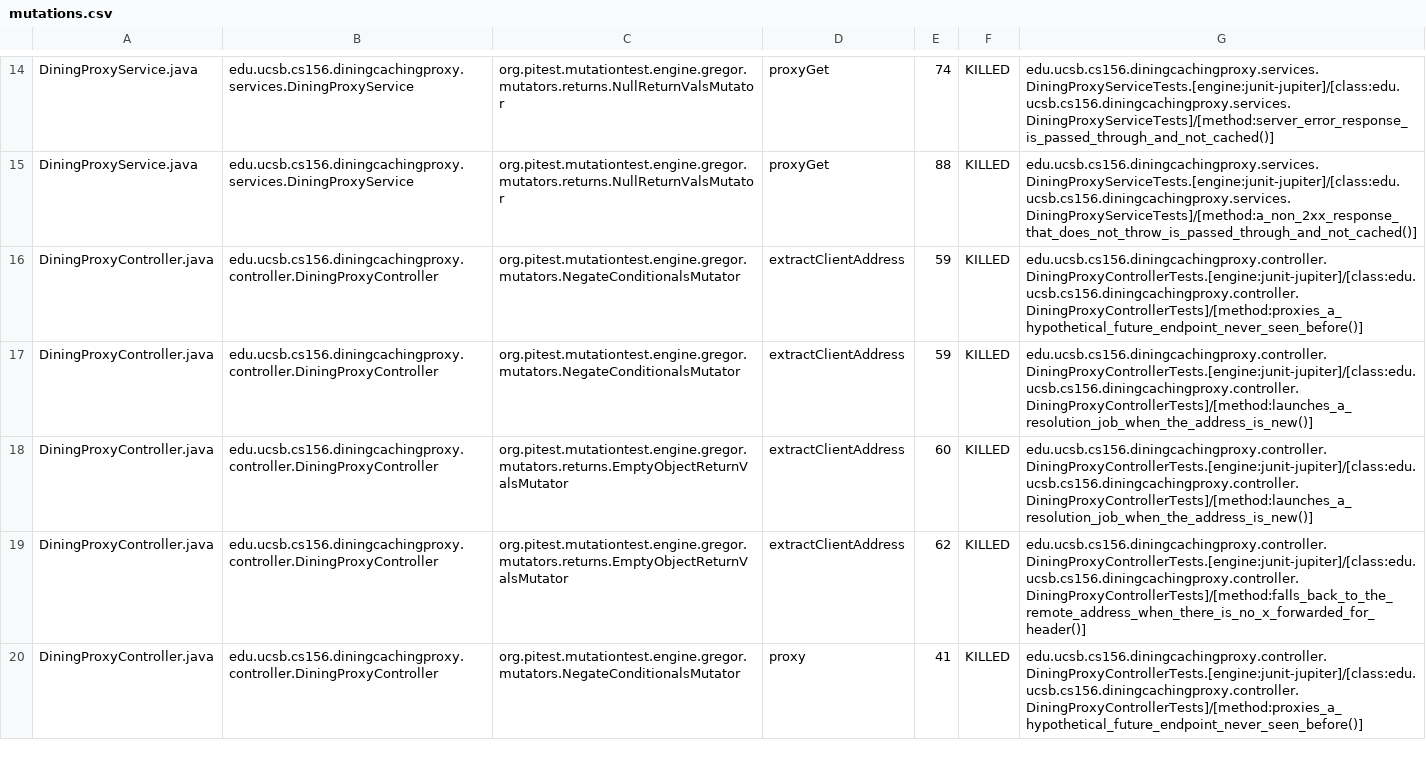
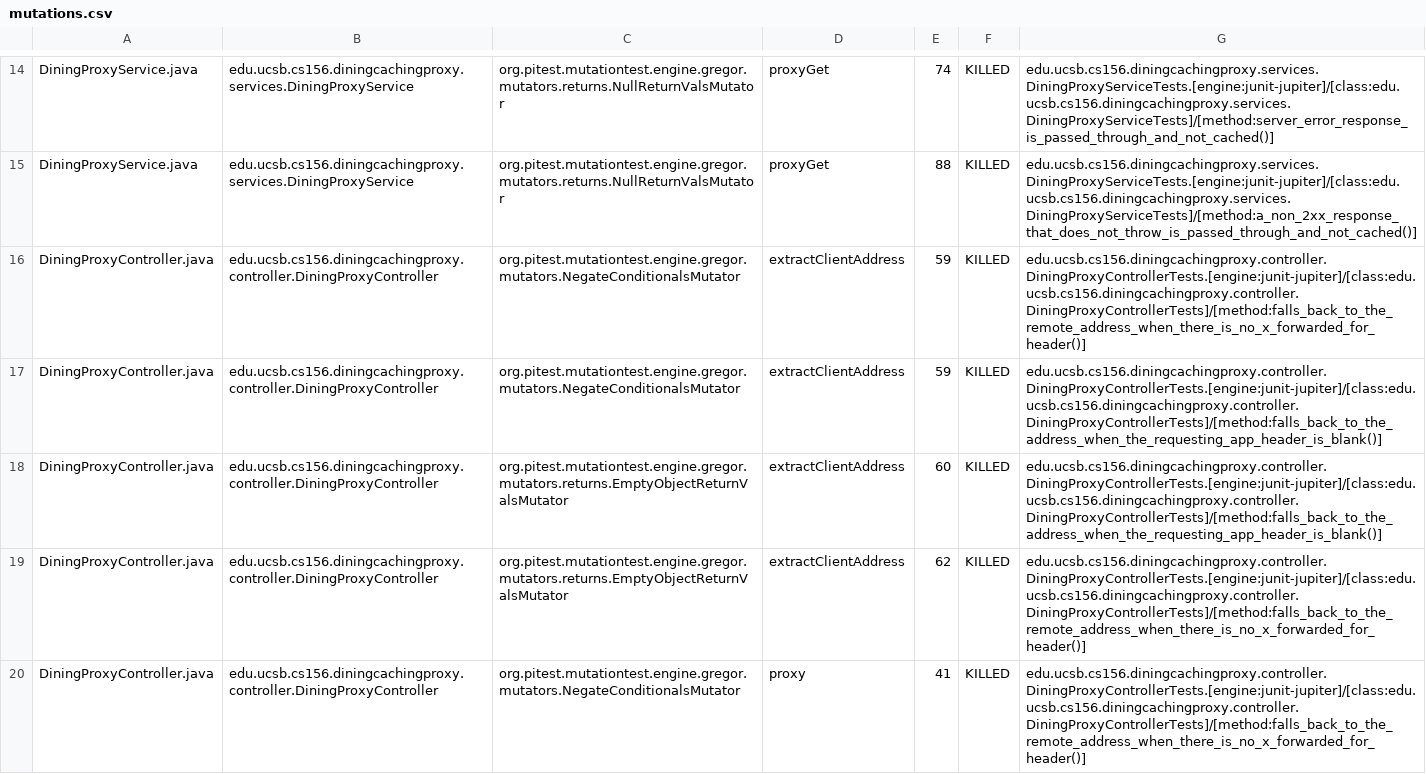
Before and after one commit to ucsb-cs156-f26/proj-dining-caching-proxy-f26-05, a CSV file: prs/24/pitest/mutations.csv, drawn as a sheet; only a part is shown, gaps mark what is left out; the diff covers the shown part only.

Commit message:
Deploying to gh-pages from @ ucsb-cs156-f26/proj-dining-caching-proxy-f26-05@4a1f947cfb3fccd209eb7d20759d9fb5639f091d 🚀

```diff
--- a/prs/24/pitest/mutations.csv
+++ b/prs/24/pitest/mutations.csv
@@ -15,6 +15,6 @@ DiningProxyService.java,edu.ucsb.cs156.diningcachingproxy.services.DiningProxySe
 DiningProxyService.java,edu.ucsb.cs156.diningcachingproxy.services.DiningProxyService,org.pitest.mutationtest.engine.gregor.mutators.returns.NullReturnValsMutator,proxyGet,88,KILLED,edu.ucsb.cs156.diningcachingproxy.services.DiningProxyServiceTests.[engine:junit-jupiter]/[class:edu.ucsb.cs156.diningcachingproxy.services.DiningProxyServiceTests]/[method:a_non_2xx_response_that_does_not_throw_is_passed_through_and_not_cached()]
-DiningProxyController.java,edu.ucsb.cs156.diningcachingproxy.controller.DiningProxyController,org.pitest.mutationtest.engine.gregor.mutators.NegateConditionalsMutator,extractClientAddress,59,KILLED,edu.ucsb.cs156.diningcachingproxy.controller.DiningProxyControllerTests.[engine:junit-jupiter]/[class:edu.ucsb.cs156.diningcachingproxy.controller.DiningProxyControllerTests]/[method:proxies_a_hypothetical_future_endpoint_never_seen_before()]
-DiningProxyController.java,edu.ucsb.cs156.diningcachingproxy.controller.DiningProxyController,org.pitest.mutationtest.engine.gregor.mutators.NegateConditionalsMutator,extractClientAddress,59,KILLED,edu.ucsb.cs156.diningcachingproxy.controller.DiningProxyControllerTests.[engine:junit-jupiter]/[class:edu.ucsb.cs156.diningcachingproxy.controller.DiningProxyControllerTests]/[method:launches_a_resolution_job_when_the_address_is_new()]
-DiningProxyController.java,edu.ucsb.cs156.diningcachingproxy.controller.DiningProxyController,org.pitest.mutationtest.engine.gregor.mutators.returns.EmptyObjectReturnValsMutator,extractClientAddress,60,KILLED,edu.ucsb.cs156.diningcachingproxy.controller.DiningProxyControllerTests.[engine:junit-jupiter]/[class:edu.ucsb.cs156.diningcachingproxy.controller.DiningProxyControllerTests]/[method:launches_a_resolution_job_when_the_address_is_new()]
+DiningProxyController.java,edu.ucsb.cs156.diningcachingproxy.controller.DiningProxyController,org.pitest.mutationtest.engine.gregor.mutators.NegateConditionalsMutator,extractClientAddress,59,KILLED,edu.ucsb.cs156.diningcachingproxy.controller.DiningProxyControllerTests.[engine:junit-jupiter]/[class:edu.ucsb.cs156.diningcachingproxy.controller.DiningProxyControllerTests]/[method:falls_back_to_the_remote_address_when_there_is_no_x_forwarded_for_header()]
+DiningProxyController.java,edu.ucsb.cs156.diningcachingproxy.controller.DiningProxyController,org.pitest.mutationtest.engine.gregor.mutators.NegateConditionalsMutator,extractClientAddress,59,KILLED,edu.ucsb.cs156.diningcachingproxy.controller.DiningProxyControllerTests.[engine:junit-jupiter]/[class:edu.ucsb.cs156.diningcachingproxy.controller.DiningProxyControllerTests]/[method:falls_back_to_the_address_when_the_requesting_app_header_is_blank()]
+DiningProxyController.java,edu.ucsb.cs156.diningcachingproxy.controller.DiningProxyController,org.pitest.mutationtest.engine.gregor.mutators.returns.EmptyObjectReturnValsMutator,extractClientAddress,60,KILLED,edu.ucsb.cs156.diningcachingproxy.controller.DiningProxyControllerTests.[engine:junit-jupiter]/[class:edu.ucsb.cs156.diningcachingproxy.controller.DiningProxyControllerTests]/[method:falls_back_to_the_address_when_the_requesting_app_header_is_blank()]
 DiningProxyController.java,edu.ucsb.cs156.diningcachingproxy.controller.DiningProxyController,org.pitest.mutationtest.engine.gregor.mutators.returns.EmptyObjectReturnValsMutator,extractClientAddress,62,KILLED,edu.ucsb.cs156.diningcachingproxy.controller.DiningProxyControllerTests.[engine:junit-jupiter]/[class:edu.ucsb.cs156.diningcachingproxy.controller.DiningProxyControllerTests]/[method:falls_back_to_the_remote_address_when_there_is_no_x_forwarded_for_header()]
-DiningProxyController.java,edu.ucsb.cs156.diningcachingproxy.controller.DiningProxyController,org.pitest.mutationtest.engine.gregor.mutators.NegateConditionalsMutator,proxy,41,KILLED,edu.ucsb.cs156.diningcachingproxy.controller.DiningProxyControllerTests.[engine:junit-jupiter]/[class:edu.ucsb.cs156.diningcachingproxy.controller.DiningProxyControllerTests]/[method:proxies_a_hypothetical_future_endpoint_never_seen_before()]
+DiningProxyController.java,edu.ucsb.cs156.diningcachingproxy.controller.DiningProxyController,org.pitest.mutationtest.engine.gregor.mutators.NegateConditionalsMutator,proxy,41,KILLED,edu.ucsb.cs156.diningcachingproxy.controller.DiningProxyControllerTests.[engine:junit-jupiter]/[class:edu.ucsb.cs156.diningcachingproxy.controller.DiningProxyControllerTests]/[method:falls_back_to_the_remote_address_when_there_is_no_x_forwarded_for_header()]
```
Also changed, not shown: 11 edited cells elsewhere in this file, 24 other files.
